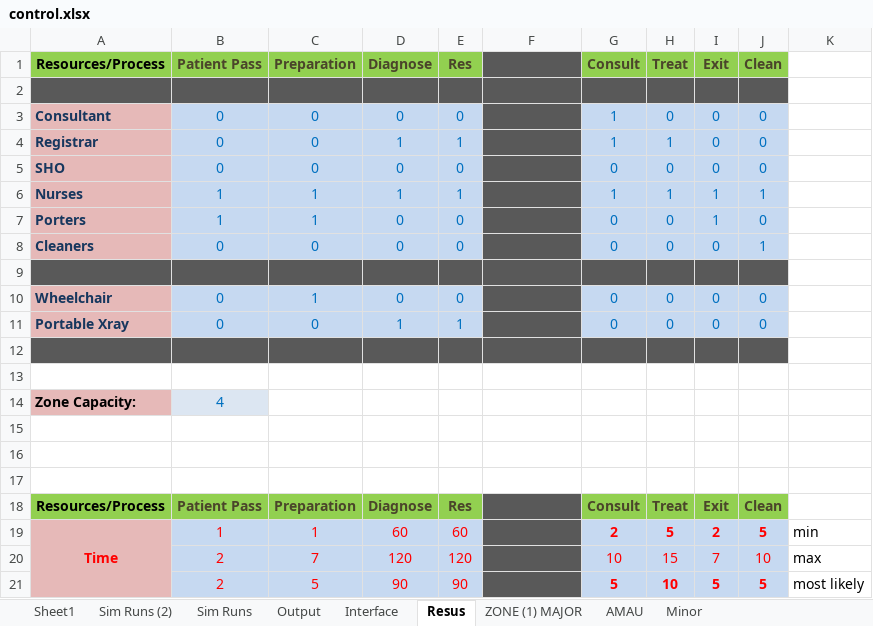
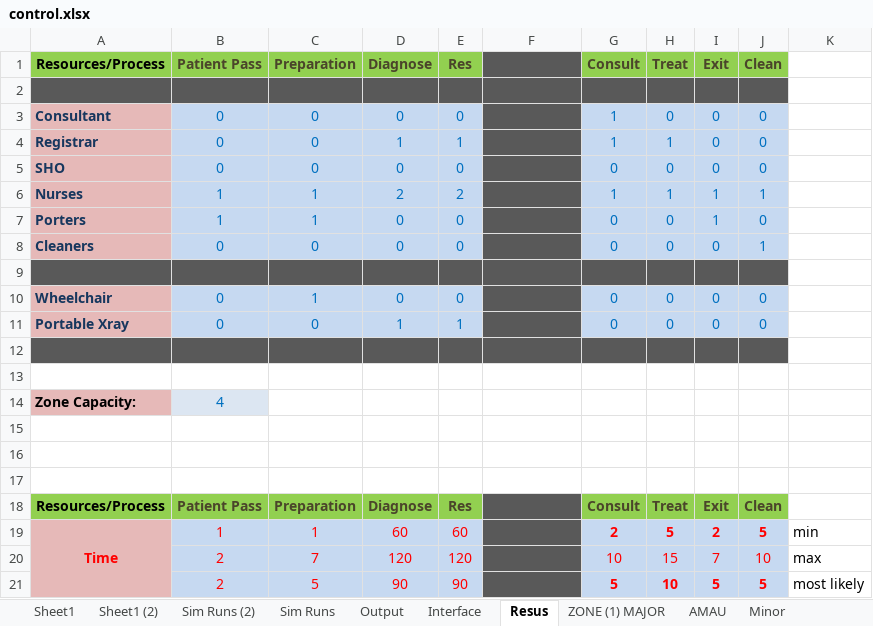
Before and after one commit to hebahabib/Tallaght-Model, an Excel workbook: Tallagh Model-baseline 1-11-2012/Model/control.xlsx, sheet Resus, drawn as a sheet; values as stored, in another font and other column widths than the file's, no borders; the diff names each change by its address in the sheet, - before the commit and + after, or states it on an @@ line.

```diff
--- a/Tallagh Model-baseline 1-11-2012/Model/control.xlsx (sheet Resus)
+++ b/Tallagh Model-baseline 1-11-2012/Model/control.xlsx (sheet Resus)
+sheet tab: Sheet1 (2)
-D6 (Diagnose): 1
+D6 (Diagnose): 2
-E6 (Res): 1
+E6 (Res): 2
```
Also changed, not shown: sheet Sim Runs (2), sheet Sim Runs, sheet Output, sheet Minor, sheet AMAU, sheet ZONE (1) MAJOR, 2 other files.
